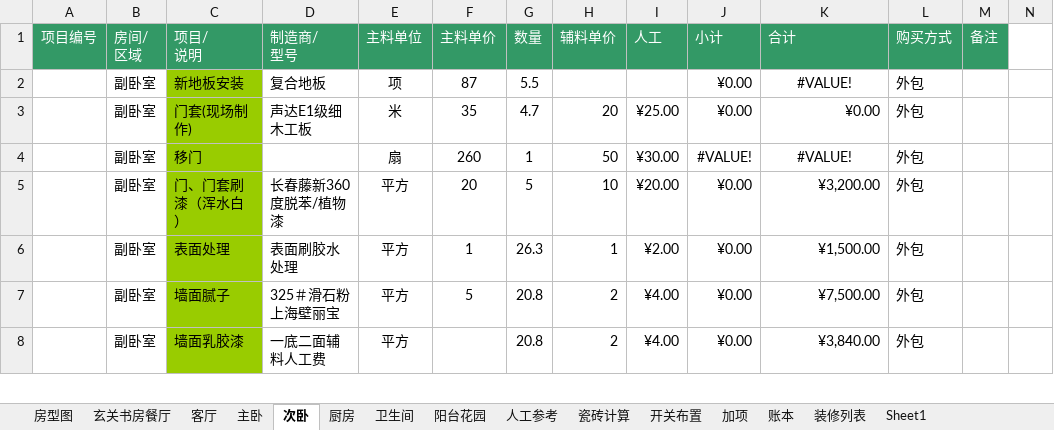
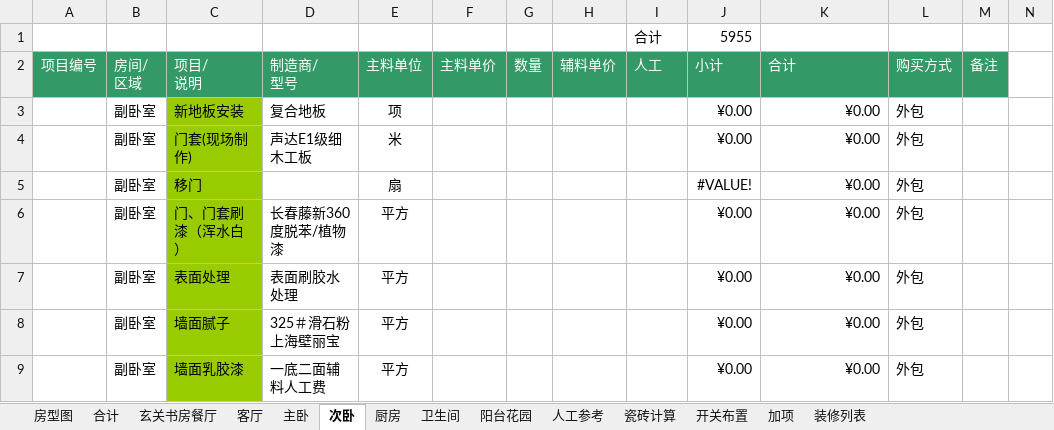
Before and after one commit to lolandkidtress/zhuangxiu, an Excel workbook: 装修预算 8-25.xlsx, sheet 次卧, drawn as a sheet; only a part is shown; values as stored, in another font and other column widths than the file's, no borders; conditional formats not drawn; addresses are those after the commit; the diff covers the shown part only; the diff names each change by its address in the sheet, - before the commit and + after, or states it on an @@ line.

```diff
--- a/装修预算 8-25.xlsx (sheet 次卧)
+++ b/装修预算 8-25.xlsx (sheet 次卧)
-sheet tab: 账本
-sheet tab: Sheet1
+sheet tab: 合计
+row 1:  |  |  |  |  |  |  |  | 合计 | 5955
-F3 (主料单价): 87
+F3 (主料单价): (empty)
-G3 (数量): 5.5
+G3 (数量): (empty)
-K3 (合计): #VALUE!
+K3 (合计): ¥0.00
-K3 alignment: center
+K3 alignment: right
-F4 (主料单价): 35
+F4 (主料单价): (empty)
-G4 (数量): 4.7
+G4 (数量): (empty)
-H4 (辅料单价): 20
+H4 (辅料单价): (empty)
-I4 (人工): ¥25.00
+I4 (人工): (empty)
-F5 (主料单价): 260
+F5 (主料单价): (empty)
-G5 (数量): 1
+G5 (数量): (empty)
-H5 (辅料单价): 50
+H5 (辅料单价): (empty)
-I5 (人工): ¥30.00
+I5 (人工): (empty)
-K5 (合计): #VALUE!
+K5 (合计): ¥0.00
-K5 alignment: center
+K5 alignment: right
-F6 (主料单价): 20
+F6 (主料单价): (empty)
-G6 (数量): 5
+G6 (数量): (empty)
-H6 (辅料单价): 10
+H6 (辅料单价): (empty)
-I6 (人工): ¥20.00
+I6 (人工): (empty)
-K6 (合计): ¥3,200.00
+K6 (合计): ¥0.00
-F7 (主料单价): 1
+F7 (主料单价): (empty)
-G7 (数量): 26.3
+G7 (数量): (empty)
-H7 (辅料单价): 1
+H7 (辅料单价): (empty)
-I7 (人工): ¥2.00
+I7 (人工): (empty)
-K7 (合计): ¥1,500.00
+K7 (合计): ¥0.00
-F8 (主料单价): 5
+F8 (主料单价): (empty)
-G8:G9 (数量): 20.8
+G8:G9 (数量): (empty)
-H8:H9 (辅料单价): 2
+H8:H9 (辅料单价): (empty)
-I8:I9 (人工): ¥4.00
+I8:I9 (人工): (empty)
-K8 (合计): ¥7,500.00
+K8 (合计): ¥0.00
-K9 (合计): ¥3,840.00
+K9 (合计): ¥0.00
```
Also changed, not shown: 5 added rows, 99 edited cells and cell formats elsewhere in this sheet, sheet 厨房, sheet 主卧, sheet 装修列表, sheet 房型图, sheet 阳台花园, sheet 卫生间, 2 more sheets, formulas that keep their value, charts or pictures.
